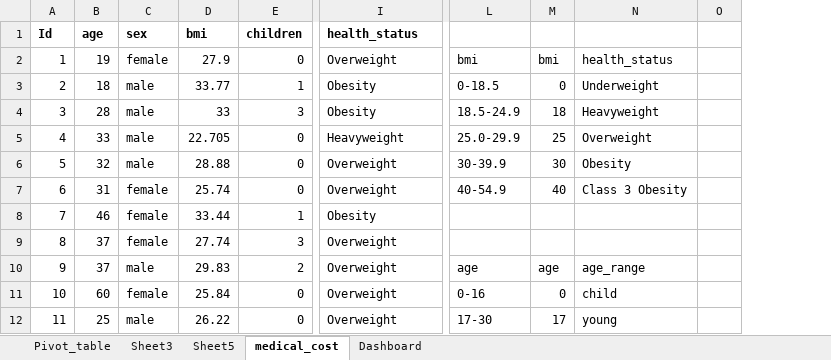
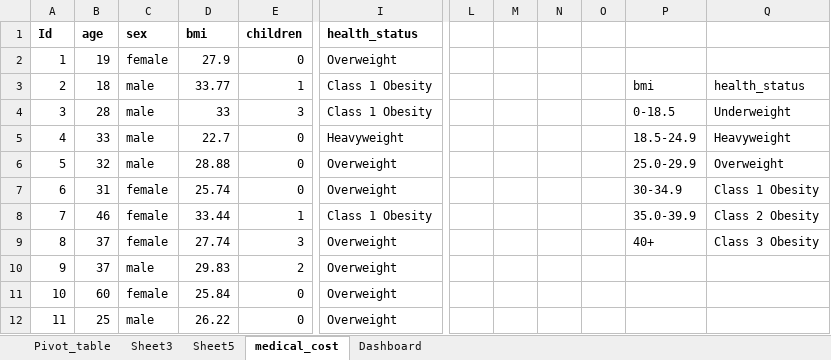
Before and after one commit to Shikhar543/Medical_Cost_DataAnalysis_Excel, an Excel workbook: medical_cost_DA.xlsx, sheet medical_cost, drawn as a sheet; only a part is shown, gaps mark what is left out; values as stored, in another font and other column widths than the file's, no borders; removed rows and columns are numbered as before the commit, all else as after; the diff covers the shown part only; the diff names each change by its address in the sheet, - before the commit and + after, or states it on an @@ line.

```diff
--- a/medical_cost_DA.xlsx (sheet medical_cost)
+++ b/medical_cost_DA.xlsx (sheet medical_cost)
+column L, empty
+column M, empty
+column N, empty
+column O, empty
-column M, rows 2-12: bmi | 0 | 18 | 25 | 30 | 40 |  |  | age | 0 | 17
-column O, empty
-P2: bmi
+P2: (empty)
-Q2: health_status
+Q2: (empty)
-I3:I4 (health_status): Obesity
+I3:I4 (health_status): Class 1 Obesity
-P3: 0-18.5
+P3: bmi
-Q3: Underweight
+Q3: health_status
-P4: 18.5-24.9
+P4: 0-18.5
-Q4: Heavyweight
+Q4: Underweight
-D5 (bmi): 22.705
+D5 (bmi): 22.7
-P5: 25.0-29.9
+P5: 18.5-24.9
-Q5: Overweight
+Q5: Heavyweight
-P6: 30-39.9
+P6: 25.0-29.9
-Q6: Obesity
+Q6: Overweight
-P7: 40-54.9
+P7: 30-34.9
-Q7: Class 3 Obesity
+Q7: Class 1 Obesity
-I8 (health_status): Obesity
+I8 (health_status): Class 1 Obesity
-P8: (empty)
+P8: 35.0-39.9
-Q8: (empty)
+Q8: Class 2 Obesity
-P9: (empty)
+P9: 40+
-Q9: (empty)
+Q9: Class 3 Obesity
-P10: age
+P10: (empty)
-Q10: age_range
+Q10: (empty)
-P11: 0-16
+P11: (empty)
-Q11: child
+Q11: (empty)
-P12: 17-30
+P12: (empty)
-Q12: young
+Q12: (empty)
```
Also changed, not shown: 622 edited cells elsewhere in this sheet, sheet Pivot_table, sheet Sheet3, sheet Sheet5, formulas that keep their value, charts or pictures, 2 other files.
